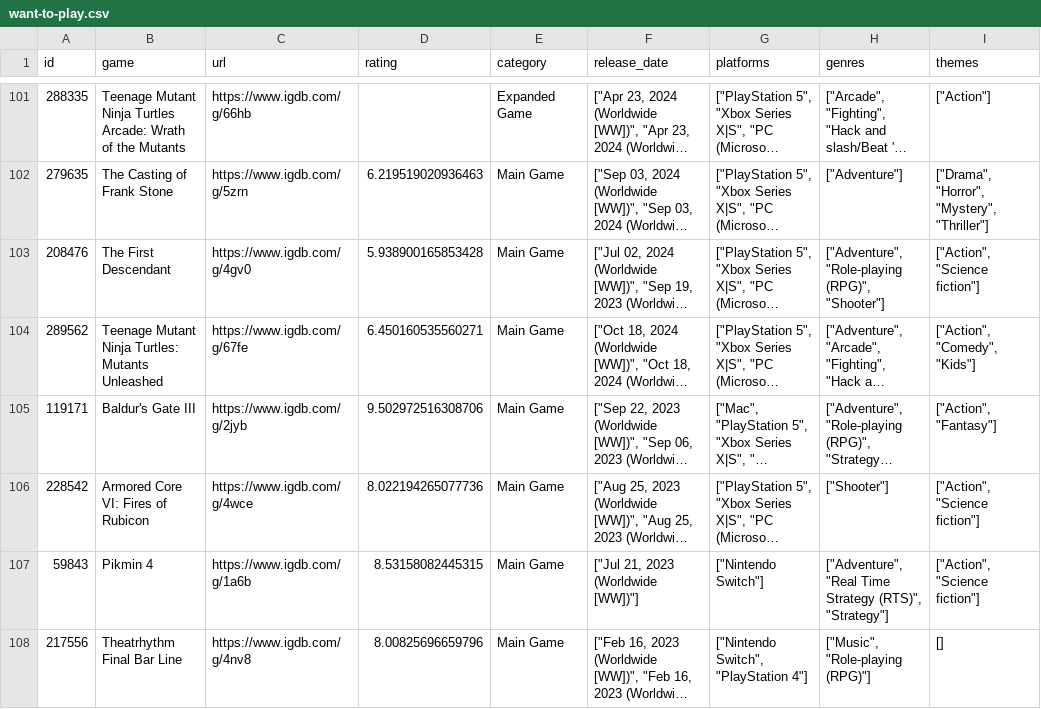
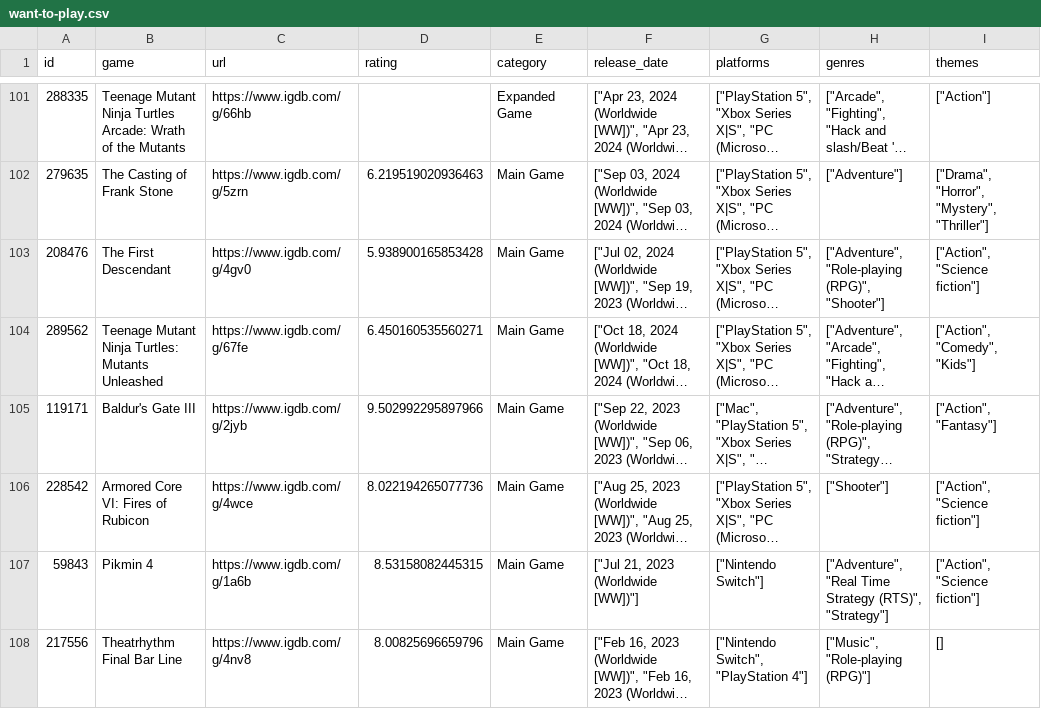
Before and after one commit to noiseredux/whatshouldnoisereduxplay, a CSV file: want-to-play.csv, drawn as a sheet; only a part is shown, gaps mark what is left out; long unchanged cells end in …; the diff covers the shown part only; the diff names each change by its address in the sheet, - before the commit and + after, or states it on an @@ line.

Commit message:
Add files via upload

```diff
--- a/want-to-play.csv
+++ b/want-to-play.csv
-D105 (rating): 9.502972516308706
+D105 (rating): 9.502992295897966
```
Also changed, not shown: 1 added row and 37 edited cells elsewhere in this file.
